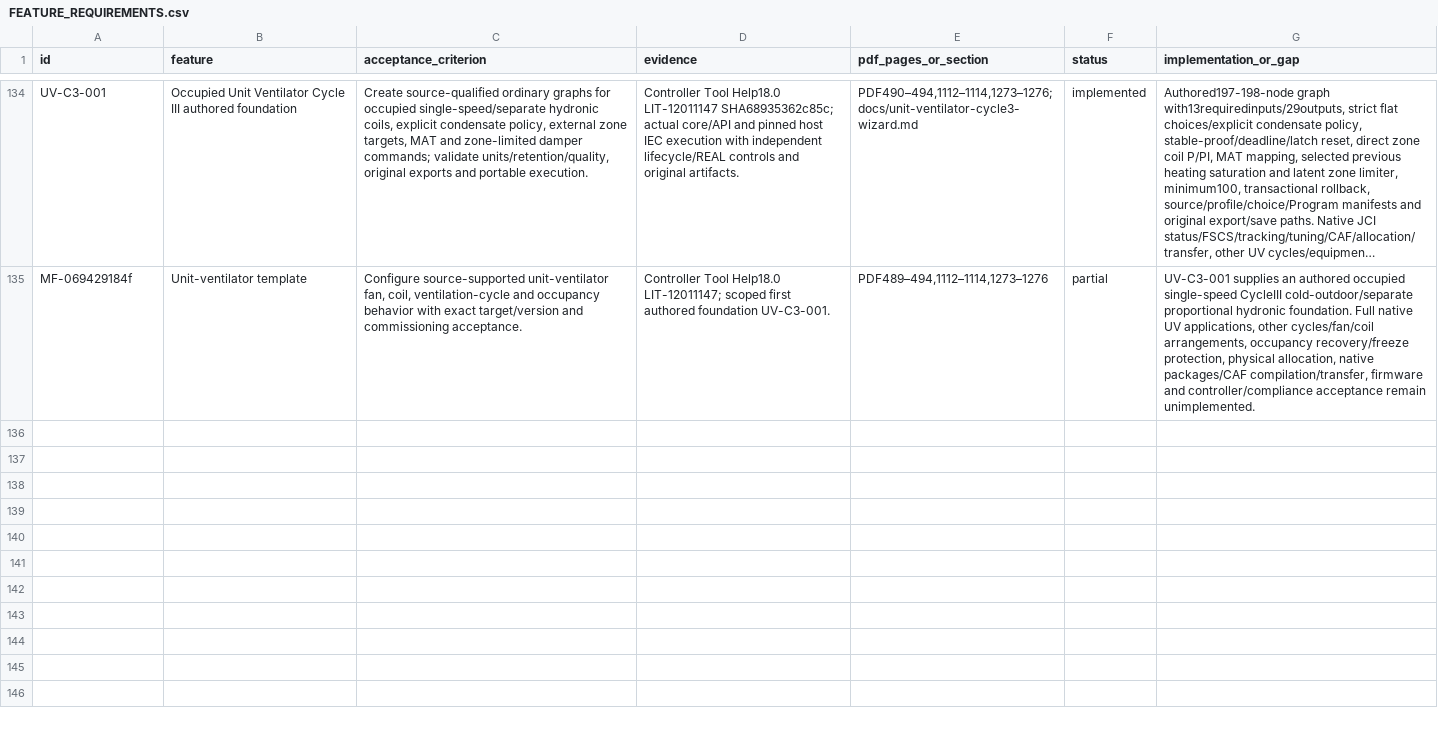
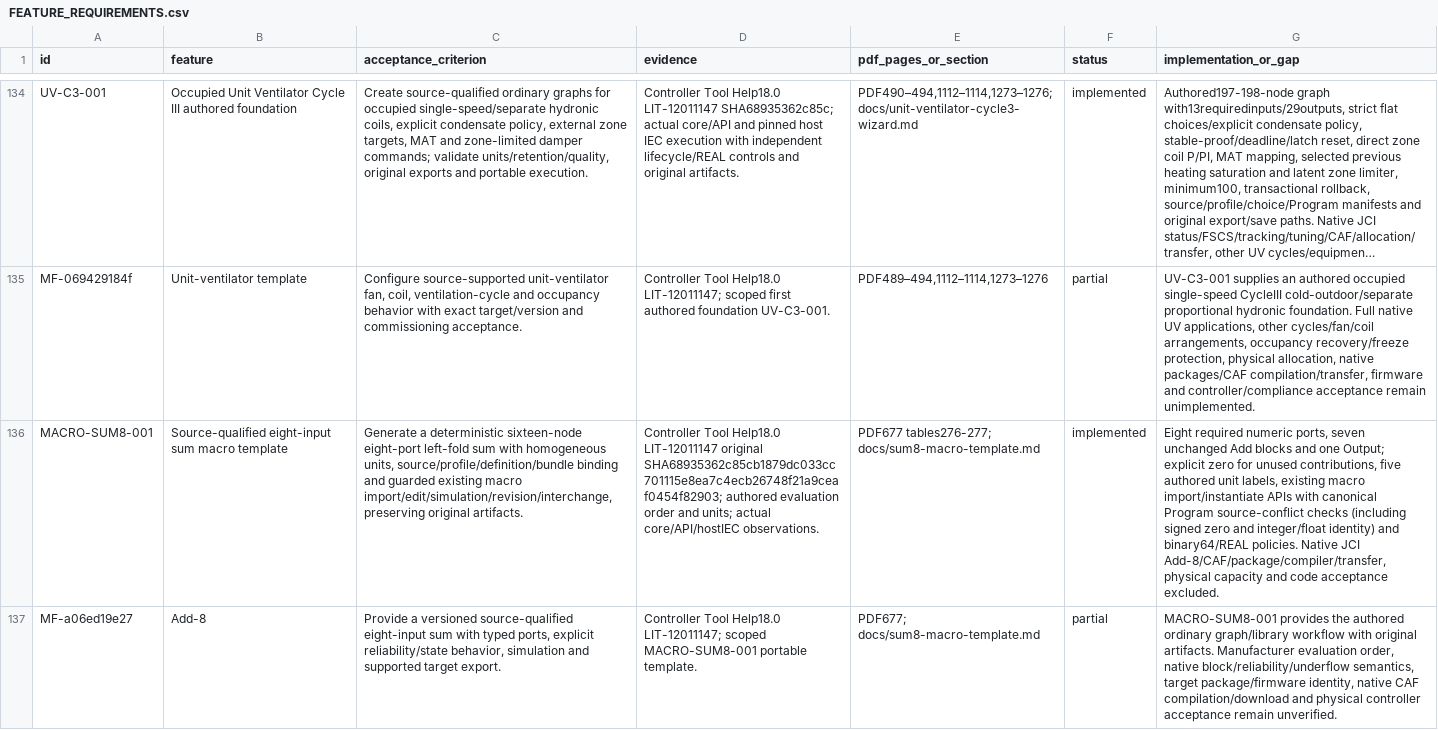
Before and after one commit to JimBoHa/BMS_Programming_Tool, a CSV file: docs/FEATURE_REQUIREMENTS.csv, drawn as a sheet; only a part is shown, gaps mark what is left out; long unchanged cells end in …; the diff names each change by its address in the sheet, - before the commit and + after, or states it on an @@ line.

Commit message:
Add source-qualified eight-input sum macro template

```diff
--- a/docs/FEATURE_REQUIREMENTS.csv
+++ b/docs/FEATURE_REQUIREMENTS.csv
+row 136: MACRO-SUM8-001 | Source-qualified eight-input sum macro template | Generate a deterministic sixteen-node eight-port left-fold sum with homogeneous units, source/profile/definition/bundle binding and guarded existing macro import/edit/simulation/revision/interchange, preserving original artifacts. | Controller Tool Help18.0 LIT-12011147 original SHA68935362c85cb1879dc033cc701115e8ea7c4ecb26748f21a9ceaf0454f82903; authored evaluation order and units; actual core/API/hostIEC observations. | PDF677 tables276-277; docs/sum8-macro-template.md | implemented | Eight required numeric ports, seven unchanged Add blocks and one Output; explicit zero for unused contributions, five authored unit labels, existing macro import/instantiate APIs with canonical Program source-conflict checks (including signed zero and integer/float identity) and binary64/REAL policies. Native JCI Add-8/CAF/package/compiler/transfer, physical capacity and code acceptance excluded.
+row 137: MF-a06ed19e27 | Add-8 | Provide a versioned source-qualified eight-input sum with typed ports, explicit reliability/state behavior, simulation and supported target export. | Controller Tool Help18.0 LIT-12011147; scoped MACRO-SUM8-001 portable template. | PDF677; docs/sum8-macro-template.md | partial | MACRO-SUM8-001 provides the authored ordinary graph/library workflow with original artifacts. Manufacturer evaluation order, native block/reliability/underflow semantics, target package/firmware identity, native CAF compilation/download and physical controller acceptance remain unverified.
```
Also changed, not shown: 17 other files.
